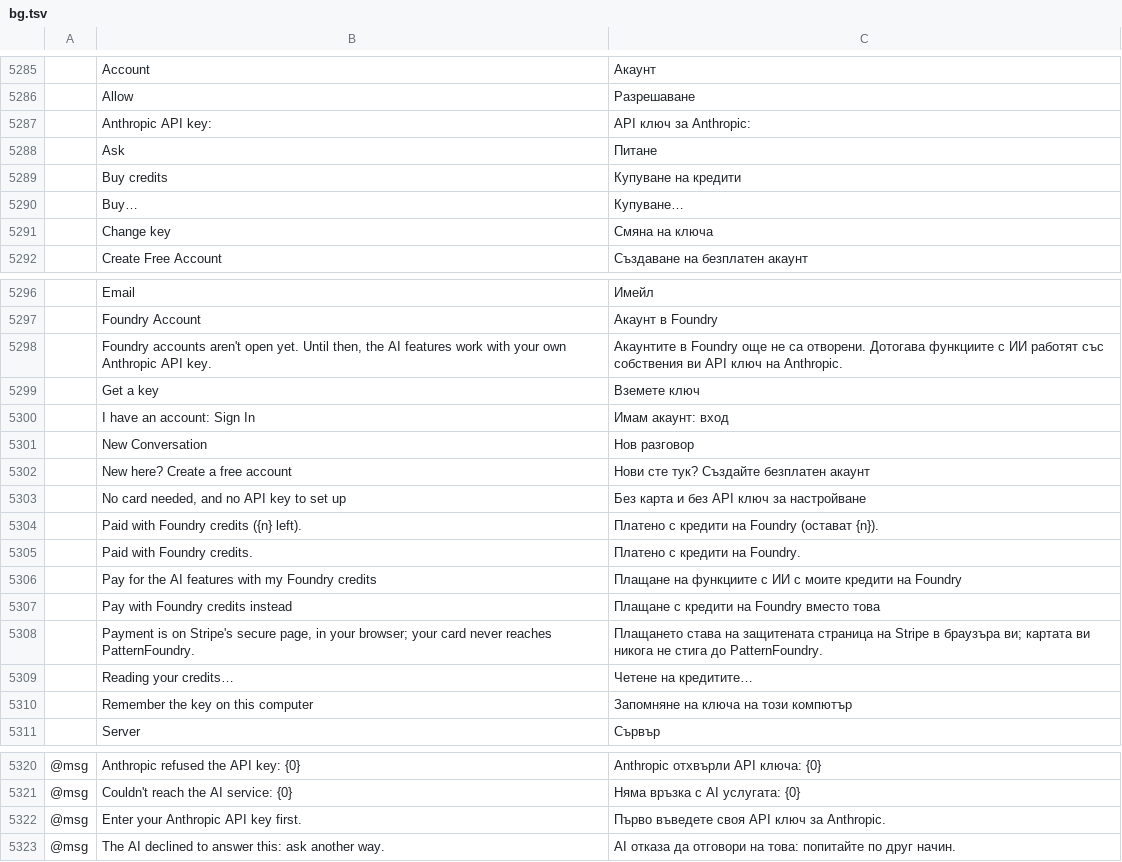
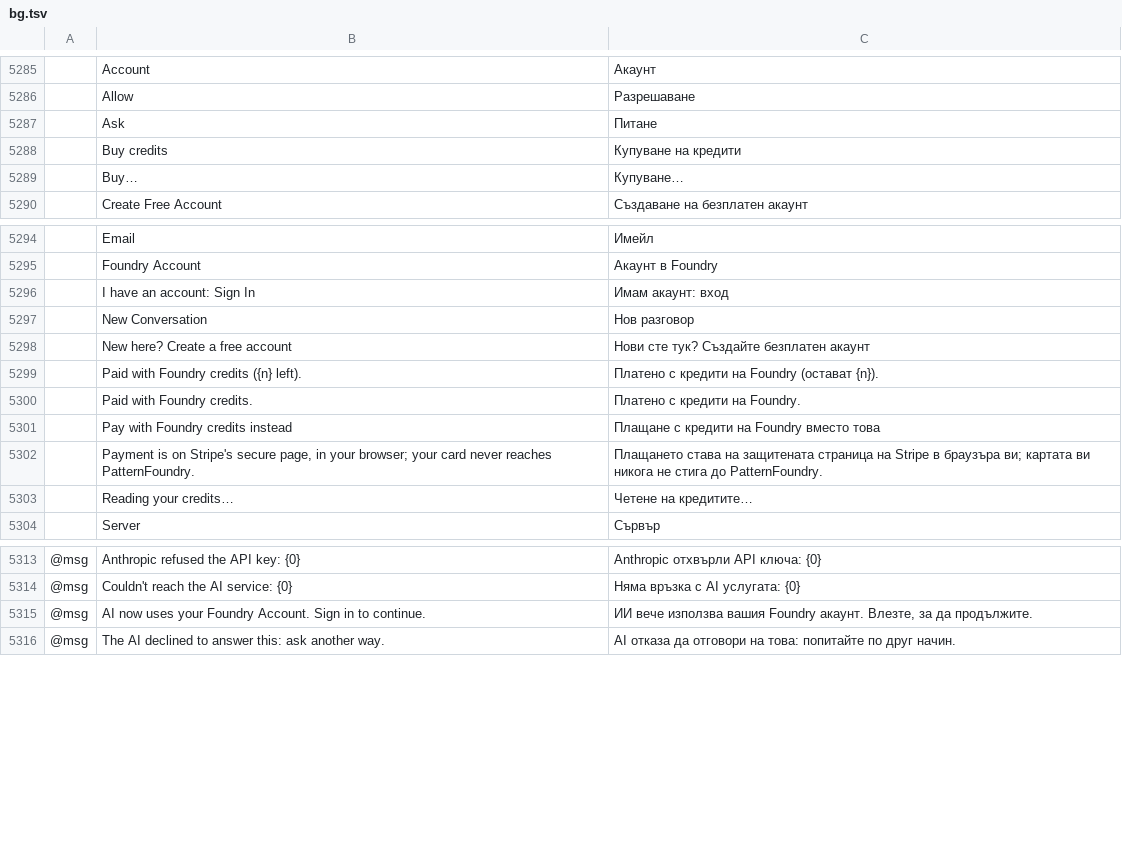
Before and after one commit to StitchFoundry/patternfoundry, a TSV file: crates/ui-egui/src/i18n/bg.tsv, drawn as a sheet; only a part is shown, gaps mark what is left out; removed rows and columns are numbered as before the commit, all else as after; the diff covers the shown part only; the diff names each change by its address in the sheet, - before the commit and + after, or states it on an @@ line.

```diff
--- a/crates/ui-egui/src/i18n/bg.tsv
+++ b/crates/ui-egui/src/i18n/bg.tsv
-row 5287:  | Anthropic API key: | API ключ за Anthropic:
-row 5291:  | Change key | Смяна на ключа
-row 5298:  | Foundry accounts aren't open yet. Until then, the AI features work with your own Anthropic API key. | Акаунтите в Foundry още не са отворени. Дотогава функциите с ИИ работят със собствения ви API ключ на Anthropic.
-row 5299:  | Get a key | Вземете ключ
-row 5303:  | No card needed, and no API key to set up | Без карта и без API ключ за настройване
-row 5306:  | Pay for the AI features with my Foundry credits | Плащане на функциите с ИИ с моите кредити на Foundry
-row 5310:  | Remember the key on this computer | Запомняне на ключа на този компютър
-row 5322: @msg | Enter your Anthropic API key first. | Първо въведете своя API ключ за Anthropic.
+row 5315: @msg | AI now uses your Foundry Account. Sign in to continue. | ИИ вече използва вашия Foundry акаунт. Влезте, за да продължите.
```
Also changed, not shown: 2 added rows and 3 removed rows elsewhere in this file, crates/ui-egui/src/i18n/de.tsv, crates/ui-egui/src/i18n/el.tsv, 34 other files.
